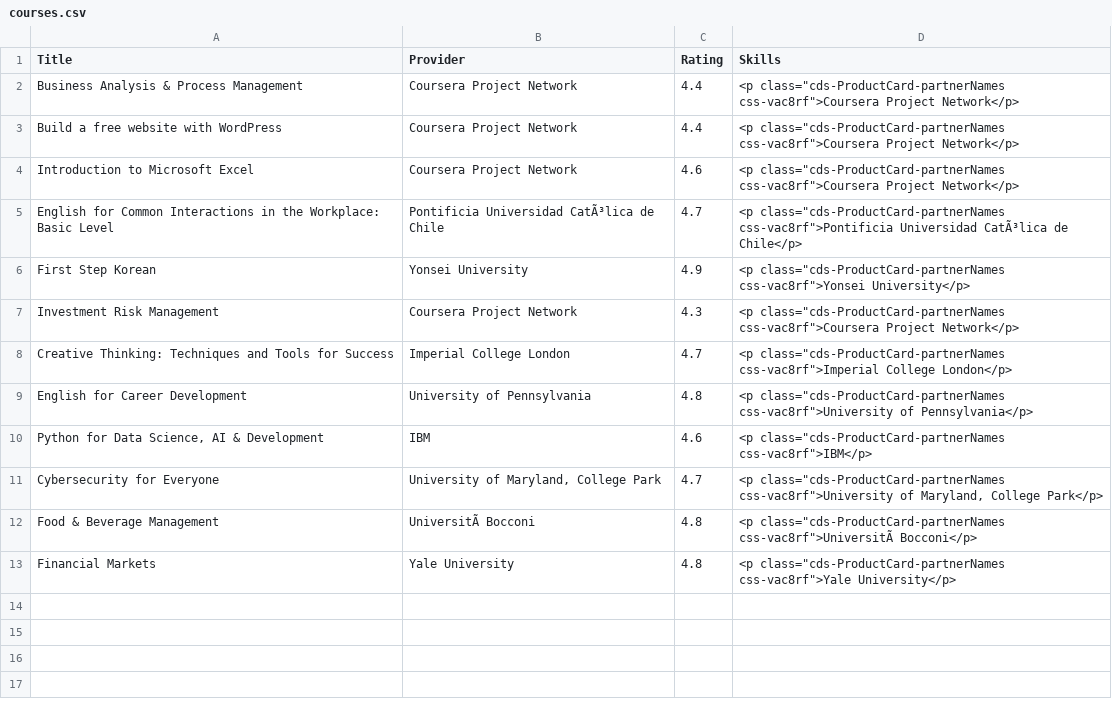
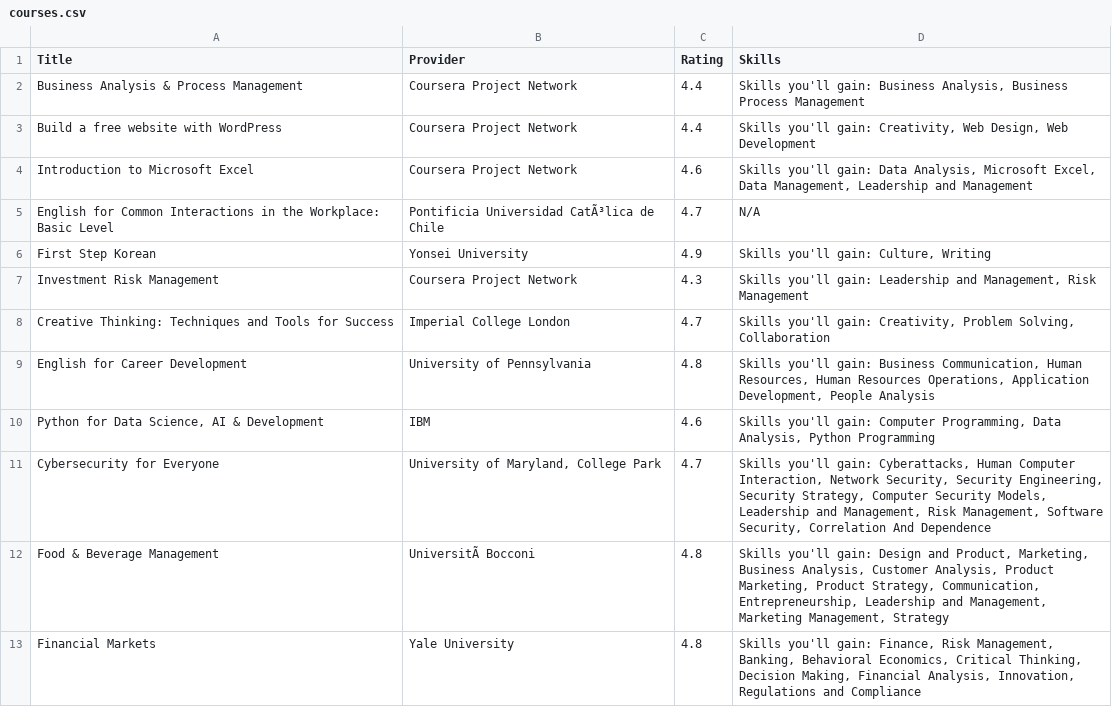
Before and after one commit to isiagi/scrapper, a CSV file: courses.csv, drawn as a sheet.

```diff
--- a/courses.csv
+++ b/courses.csv
@@ -1,13 +1,13 @@
 Title,Provider,Rating,Skills
-Business Analysis & Process Management,Coursera Project Network,4.4,"<p class=""cds-ProductCard-partnerNames css-vac8rf"">Coursera Project Network</p>"
-Build a free website with WordPress,Coursera Project Network,4.4,"<p class=""cds-ProductCard-partnerNames css-vac8rf"">Coursera Project Network</p>"
-Introduction to Microsoft Excel,Coursera Project Network,4.6,"<p class=""cds-ProductCard-partnerNames css-vac8rf"">Coursera Project Network</p>"
-English for Common Interactions in the Workplace: Basic Level,Pontificia Universidad CatÃ³lica de Chile,4.7,"<p class=""cds-ProductCard-partnerNames css-vac8rf"">Pontificia Universidad CatÃ³lica de Chile</p>"
-First Step Korean,Yonsei University,4.9,"<p class=""cds-ProductCard-partnerNames css-vac8rf"">Yonsei University</p>"
-Investment Risk Management,Coursera Project Network,4.3,"<p class=""cds-ProductCard-partnerNames css-vac8rf"">Coursera Project Network</p>"
-Creative Thinking: Techniques and Tools for Success,Imperial College London,4.7,"<p class=""cds-ProductCard-partnerNames css-vac8rf"">Imperial College London</p>"
-English for Career Development,University of Pennsylvania,4.8,"<p class=""cds-ProductCard-partnerNames css-vac8rf"">University of Pennsylvania</p>"
-"Python for Data Science, AI & Development",IBM,4.6,"<p class=""cds-ProductCard-partnerNames css-vac8rf"">IBM</p>"
-Cybersecurity for Everyone,"University of Maryland, College Park",4.7,"<p class=""cds-ProductCard-partnerNames css-vac8rf"">University of Maryland, College Park</p>"
-Food & Beverage Management,UniversitÃ  Bocconi,4.8,"<p class=""cds-ProductCard-partnerNames css-vac8rf"">UniversitÃ  Bocconi</p>"
-Financial Markets,Yale University,4.8,"<p class=""cds-ProductCard-partnerNames css-vac8rf"">Yale University</p>"
+Business Analysis & Process Management,Coursera Project Network,4.4,"Skills you'll gain: Business Analysis, Business Process Management"
+Build a free website with WordPress,Coursera Project Network,4.4,"Skills you'll gain: Creativity, Web Design, Web Development"
+Introduction to Microsoft Excel,Coursera Project Network,4.6,"Skills you'll gain: Data Analysis, Microsoft Excel, Data Management, Leadership and Management"
+English for Common Interactions in the Workplace: Basic Level,Pontificia Universidad CatÃ³lica de Chile,4.7,N/A
+First Step Korean,Yonsei University,4.9,"Skills you'll gain: Culture, Writing"
+Investment Risk Management,Coursera Project Network,4.3,"Skills you'll gain: Leadership and Management, Risk Management"
+Creative Thinking: Techniques and Tools for Success,Imperial College London,4.7,"Skills you'll gain: Creativity, Problem Solving, Collaboration"
+English for Career Development,University of Pennsylvania,4.8,"Skills you'll gain: Business Communication, Human Resources, Human Resources Operations, Application Development, People Analysis"
+"Python for Data Science, AI & Development",IBM,4.6,"Skills you'll gain: Computer Programming, Data Analysis, Python Programming"
+Cybersecurity for Everyone,"University of Maryland, College Park",4.7,"Skills you'll gain: Cyberattacks, Human Computer Interaction, Network Security, Security Engineering, Security Strategy, Computer Security Models, Leadership and Management, Risk Management, Software Security, Correlation And Dependence"
+Food & Beverage Management,UniversitÃ  Bocconi,4.8,"Skills you'll gain: Design and Product, Marketing, Business Analysis, Customer Analysis, Product Marketing, Product Strategy, Communication, Entrepreneurship, Leadership and Management, Marketing Management, Strategy"
+Financial Markets,Yale University,4.8,"Skills you'll gain: Finance, Risk Management, Banking, Behavioral Economics, Critical Thinking, Decision Making, Financial Analysis, Innovation, Regulations and Compliance"
```
Also changed, not shown: 1 other file.
